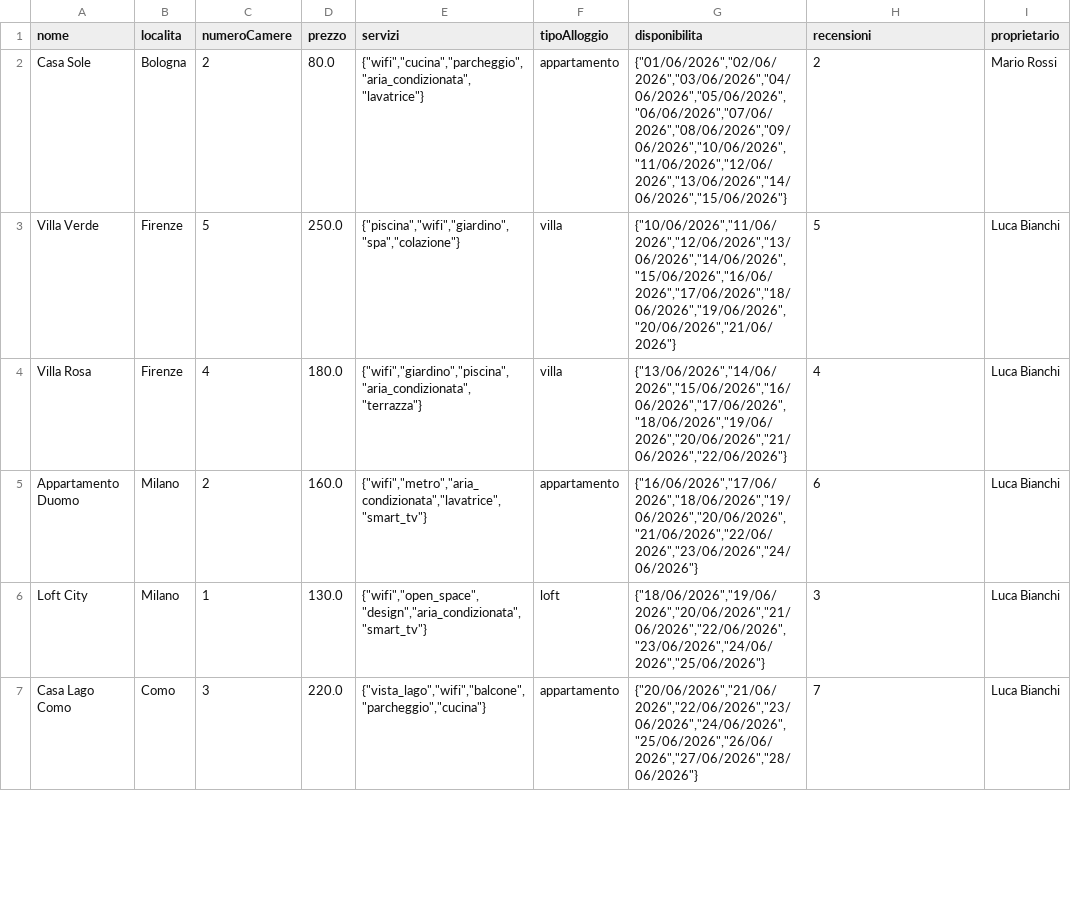
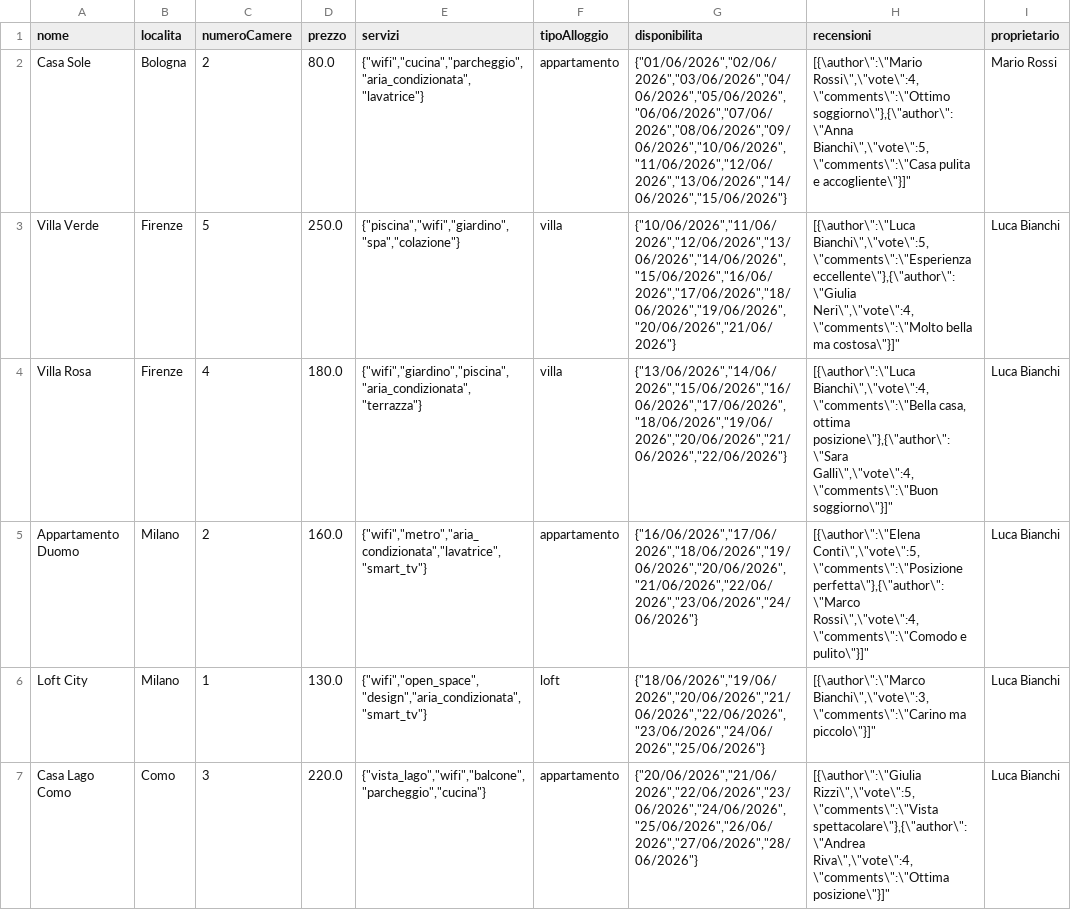
Before and after one commit to ErnestoPiccinini-Pascal/ProgettoUDA, a CSV file: B&B/disponibilita.csv, drawn as a sheet; only a part is shown; the diff covers the shown part only.

Commit message:
implementato carica alloggi
implementato carica alloggi (tranne recensioni e modificato il CSV

```diff
--- a/B&B/disponibilita.csv
+++ b/B&B/disponibilita.csv
@@ -1,7 +1,7 @@
 nome;localita;numeroCamere;prezzo;servizi;tipoAlloggio;disponibilita;recensioni;proprietario
-Casa Sole;Bologna;2;80.0;"{""wifi"",""cucina"",""parcheggio"",""aria_condizionata"",""lavatrice""}";appartamento;"{""01/06/2026"",""02/06/2026"",""03/06/2026"",""04/06/2026"",""05/06/2026"",""06/06/2026"",""07/06/2026"",""08/06/2026"",""09/06/2026"",""10/06/2026"",""11/06/2026"",""12/06/2026"",""13/06/2026"",""14/06/2026"",""15/06/2026""}";2;Mario Rossi
-Villa Verde;Firenze;5;250.0;"{""piscina"",""wifi"",""giardino"",""spa"",""colazione""}";villa;"{""10/06/2026"",""11/06/2026"",""12/06/2026"",""13/06/2026"",""14/06/2026"",""15/06/2026"",""16/06/2026"",""17/06/2026"",""18/06/2026"",""19/06/2026"",""20/06/2026"",""21/06/2026""}";5;Luca Bianchi
-Villa Rosa;Firenze;4;180.0;"{""wifi"",""giardino"",""piscina"",""aria_condizionata"",""terrazza""}";villa;"{""13/06/2026"",""14/06/2026"",""15/06/2026"",""16/06/2026"",""17/06/2026"",""18/06/2026"",""19/06/2026"",""20/06/2026"",""21/06/2026"",""22/06/2026""}";4;Luca Bianchi
-Appartamento Duomo;Milano;2;160.0;"{""wifi"",""metro"",""aria_condizionata"",""lavatrice"",""smart_tv""}";appartamento;"{""16/06/2026"",""17/06/2026"",""18/06/2026"",""19/06/2026"",""20/06/2026"",""21/06/2026"",""22/06/2026"",""23/06/2026"",""24/06/2026""}";6;Luca Bianchi
-Loft City;Milano;1;130.0;"{""wifi"",""open_space"",""design"",""aria_condizionata"",""smart_tv""}";loft;"{""18/06/2026"",""19/06/2026"",""20/06/2026"",""21/06/2026"",""22/06/2026"",""23/06/2026"",""24/06/2026"",""25/06/2026""}";3;Luca Bianchi
-Casa Lago Como;Como;3;220.0;"{""vista_lago"",""wifi"",""balcone"",""parcheggio"",""cucina""}";appartamento;"{""20/06/2026"",""21/06/2026"",""22/06/2026"",""23/06/2026"",""24/06/2026"",""25/06/2026"",""26/06/2026"",""27/06/2026"",""28/06/2026""}";7;Luca Bianchi
+Casa Sole;Bologna;2;80.0;"{""wifi"",""cucina"",""parcheggio"",""aria_condizionata"",""lavatrice""}";appartamento;"{""01/06/2026"",""02/06/2026"",""03/06/2026"",""04/06/2026"",""05/06/2026"",""06/06/2026"",""07/06/2026"",""08/06/2026"",""09/06/2026"",""10/06/2026"",""11/06/2026"",""12/06/2026"",""13/06/2026"",""14/06/2026"",""15/06/2026""}";"[{\"author\":\"Mario Rossi\",\"vote\":4,\"comments\":\"Ottimo soggiorno\"},{\"author\":\"Anna Bianchi\",\"vote\":5,\"comments\":\"Casa pulita e accogliente\"}]";Mario Rossi
+Villa Verde;Firenze;5;250.0;"{""piscina"",""wifi"",""giardino"",""spa"",""colazione""}";villa;"{""10/06/2026"",""11/06/2026"",""12/06/2026"",""13/06/2026"",""14/06/2026"",""15/06/2026"",""16/06/2026"",""17/06/2026"",""18/06/2026"",""19/06/2026"",""20/06/2026"",""21/06/2026""}";"[{\"author\":\"Luca Bianchi\",\"vote\":5,\"comments\":\"Esperienza eccellente\"},{\"author\":\"Giulia Neri\",\"vote\":4,\"comments\":\"Molto bella ma costosa\"}]";Luca Bianchi
+Villa Rosa;Firenze;4;180.0;"{""wifi"",""giardino"",""piscina"",""aria_condizionata"",""terrazza""}";villa;"{""13/06/2026"",""14/06/2026"",""15/06/2026"",""16/06/2026"",""17/06/2026"",""18/06/2026"",""19/06/2026"",""20/06/2026"",""21/06/2026"",""22/06/2026""}";"[{\"author\":\"Luca Bianchi\",\"vote\":4,\"comments\":\"Bella casa, ottima posizione\"},{\"author\":\"Sara Galli\",\"vote\":4,\"comments\":\"Buon soggiorno\"}]";Luca Bianchi
+Appartamento Duomo;Milano;2;160.0;"{""wifi"",""metro"",""aria_condizionata"",""lavatrice"",""smart_tv""}";appartamento;"{""16/06/2026"",""17/06/2026"",""18/06/2026"",""19/06/2026"",""20/06/2026"",""21/06/2026"",""22/06/2026"",""23/06/2026"",""24/06/2026""}";"[{\"author\":\"Elena Conti\",\"vote\":5,\"comments\":\"Posizione perfetta\"},{\"author\":\"Marco Rossi\",\"vote\":4,\"comments\":\"Comodo e pulito\"}]";Luca Bianchi
+Loft City;Milano;1;130.0;"{""wifi"",""open_space"",""design"",""aria_condizionata"",""smart_tv""}";loft;"{""18/06/2026"",""19/06/2026"",""20/06/2026"",""21/06/2026"",""22/06/2026"",""23/06/2026"",""24/06/2026"",""25/06/2026""}";"[{\"author\":\"Marco Bianchi\",\"vote\":3,\"comments\":\"Carino ma piccolo\"}]";Luca Bianchi
+Casa Lago Como;Como;3;220.0;"{""vista_lago"",""wifi"",""balcone"",""parcheggio"",""cucina""}";appartamento;"{""20/06/2026"",""21/06/2026"",""22/06/2026"",""23/06/2026"",""24/06/2026"",""25/06/2026"",""26/06/2026"",""27/06/2026"",""28/06/2026""}";"[{\"author\":\"Giulia Rizzi\",\"vote\":5,\"comments\":\"Vista spettacolare\"},{\"author\":\"Andrea Riva\",\"vote\":4,\"comments\":\"Ottima posizione\"}]";Luca Bianchi
```
Also changed, not shown: 14 removed rows and 4 edited cells elsewhere in this file, 4 other files.
